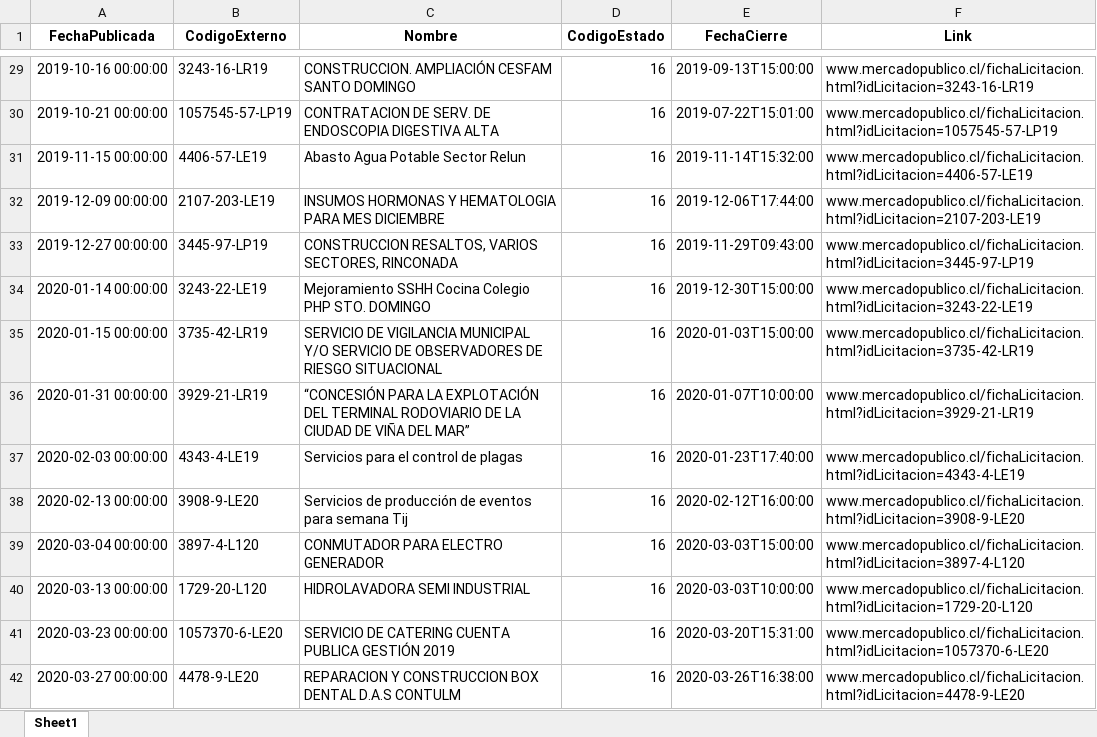
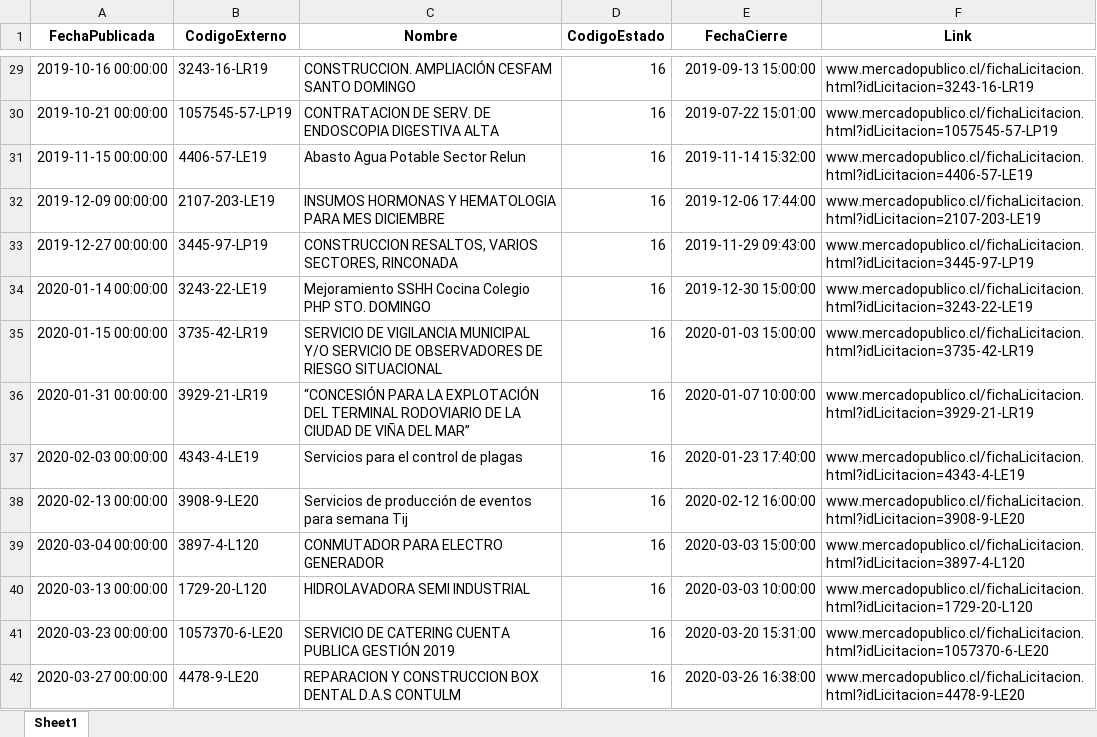
Before and after one commit to Sud-Austral/ACTION_LICITACION, an Excel workbook: licitaciones_suspendida_2019.xlsx, sheet Sheet1, drawn as a sheet; only a part is shown, gaps mark what is left out; values as stored, in another font and other column widths than the file's, no borders; the diff covers the shown part only; the diff names each change by its address in the sheet, - before the commit and + after, or states it on an @@ line.

```diff
--- a/licitaciones_suspendida_2019.xlsx (sheet Sheet1)
+++ b/licitaciones_suspendida_2019.xlsx (sheet Sheet1)
-E29 (FechaCierre): 2019-09-13T15:00:00
+E29 (FechaCierre): 2019-09-13 15:00:00
-E30 (FechaCierre): 2019-07-22T15:01:00
+E30 (FechaCierre): 2019-07-22 15:01:00
-E31 (FechaCierre): 2019-11-14T15:32:00
+E31 (FechaCierre): 2019-11-14 15:32:00
-E32 (FechaCierre): 2019-12-06T17:44:00
+E32 (FechaCierre): 2019-12-06 17:44:00
-E33 (FechaCierre): 2019-11-29T09:43:00
+E33 (FechaCierre): 2019-11-29 09:43:00
-E34 (FechaCierre): 2019-12-30T15:00:00
+E34 (FechaCierre): 2019-12-30 15:00:00
-E35 (FechaCierre): 2020-01-03T15:00:00
+E35 (FechaCierre): 2020-01-03 15:00:00
-E36 (FechaCierre): 2020-01-07T10:00:00
+E36 (FechaCierre): 2020-01-07 10:00:00
-E37 (FechaCierre): 2020-01-23T17:40:00
+E37 (FechaCierre): 2020-01-23 17:40:00
-E38 (FechaCierre): 2020-02-12T16:00:00
+E38 (FechaCierre): 2020-02-12 16:00:00
-E39 (FechaCierre): 2020-03-03T15:00:00
+E39 (FechaCierre): 2020-03-03 15:00:00
-E40 (FechaCierre): 2020-03-03T10:00:00
+E40 (FechaCierre): 2020-03-03 10:00:00
-E41 (FechaCierre): 2020-03-20T15:31:00
+E41 (FechaCierre): 2020-03-20 15:31:00
-E42 (FechaCierre): 2020-03-26T16:38:00
+E42 (FechaCierre): 2020-03-26 16:38:00
```
Also changed, not shown: 98 edited cells elsewhere in this sheet, licitaciones_publicadas_2019.xlsx, 2 other files.
